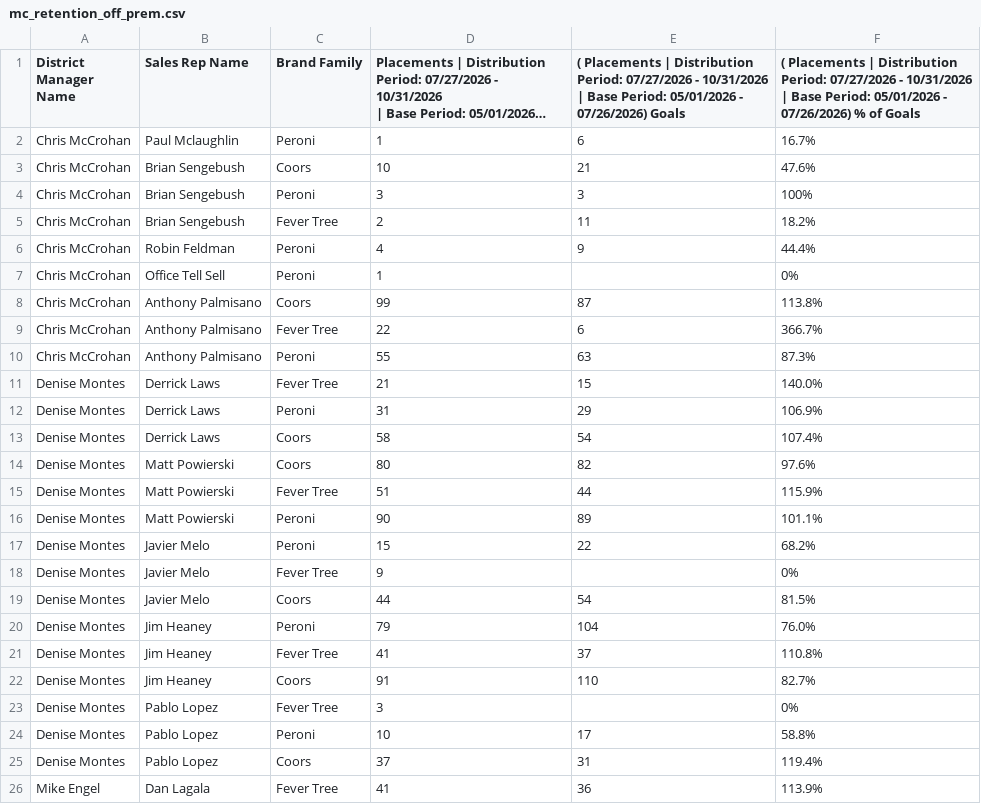
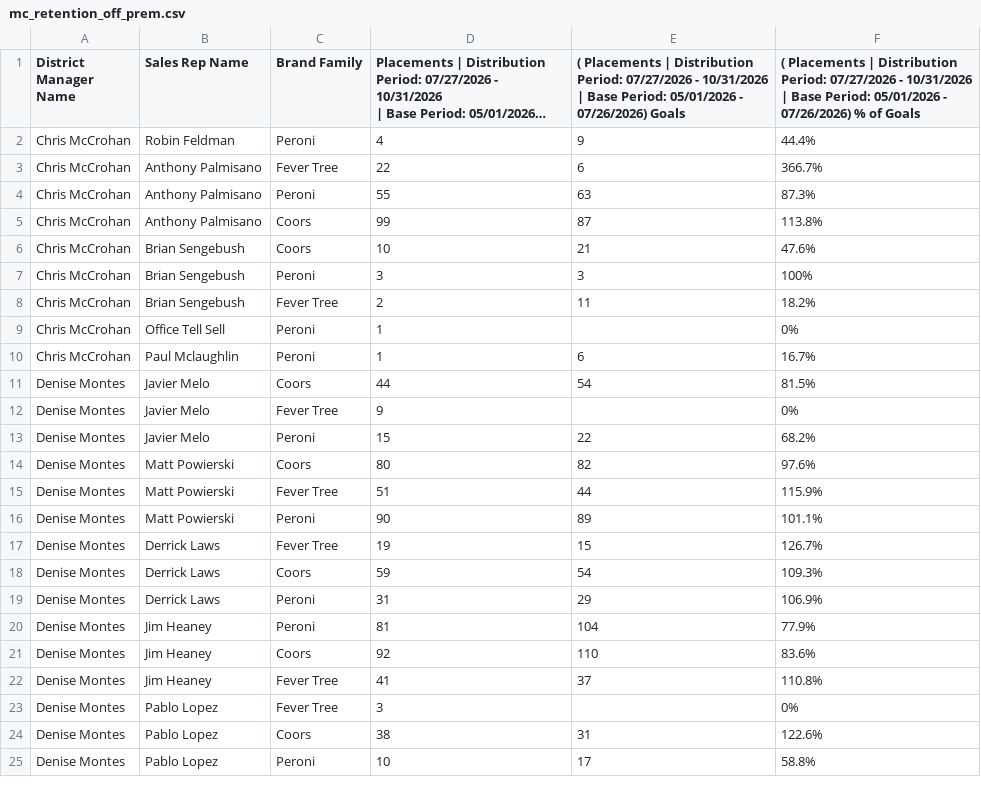
Before and after one commit to gavinsharkey5/Kohler-Dist-Master-Dashboard, a CSV file: incentive-tracking/data/mc_retention_off_prem.csv, drawn as a sheet; only a part is shown; long unchanged cells end in …; removed rows and columns are numbered as before the commit, all else as after; the diff covers the shown part only; the diff names each change by its address in the sheet, - before the commit and + after, or states it on an @@ line.

```diff
--- a/incentive-tracking/data/mc_retention_off_prem.csv
+++ b/incentive-tracking/data/mc_retention_off_prem.csv
@@ row 6 moved to row 2: Chris McCrohan @@
@@ row 9 moved to row 3: Chris McCrohan @@
@@ row 10 moved to row 4: Chris McCrohan @@
@@ row 8 moved to row 5: Chris McCrohan @@
-row 11: Denise Montes | Derrick Laws | Fever Tree | 21 | 15 | 140.0%
@@ row 2 moved to row 10: Chris McCrohan @@
-B11 (Sales Rep Name): Derrick Laws
+B11 (Sales Rep Name): Javier Melo
-D11: 58
+D11: 44
-F11: 107.4%
+F11: 81.5%
+row 12: Denise Montes | Javier Melo | Fever Tree | 9 |  | 0%
@@ row 17 moved to row 13: Denise Montes @@
-B17:B18 (Sales Rep Name): Javier Melo
+B17:B18 (Sales Rep Name): Derrick Laws
-D17: 9
+D17: 19
-E17: (empty)
+E17: 15
-F17: 0%
+F17: 126.7%
-D18: 44
+D18: 59
-F18: 81.5%
+F18: 109.3%
@@ row 12 moved to row 19: Denise Montes @@
-D20: 79
+D20: 81
-F20: 76.0%
+F20: 77.9%
+row 21: Denise Montes | Jim Heaney | Coors | 92 | 110 | 83.6%
-row 22: Denise Montes | Jim Heaney | Coors | 91 | 110 | 82.7%
+row 24: Denise Montes | Pablo Lopez | Coors | 38 | 31 | 122.6%
-row 25: Denise Montes | Pablo Lopez | Coors | 37 | 31 | 119.4%
-row 26: Mike Engel | Dan Lagala | Fever Tree | 41 | 36 | 113.9%
```
Also changed, not shown: 6 added rows, 5 removed rows, 13 moved rows and 19 edited cells elsewhere in this file, incentive-tracking/data/mabi_retention_fall.csv, incentive-tracking/data/mc_retention_on_prem.csv, 4 other files.
